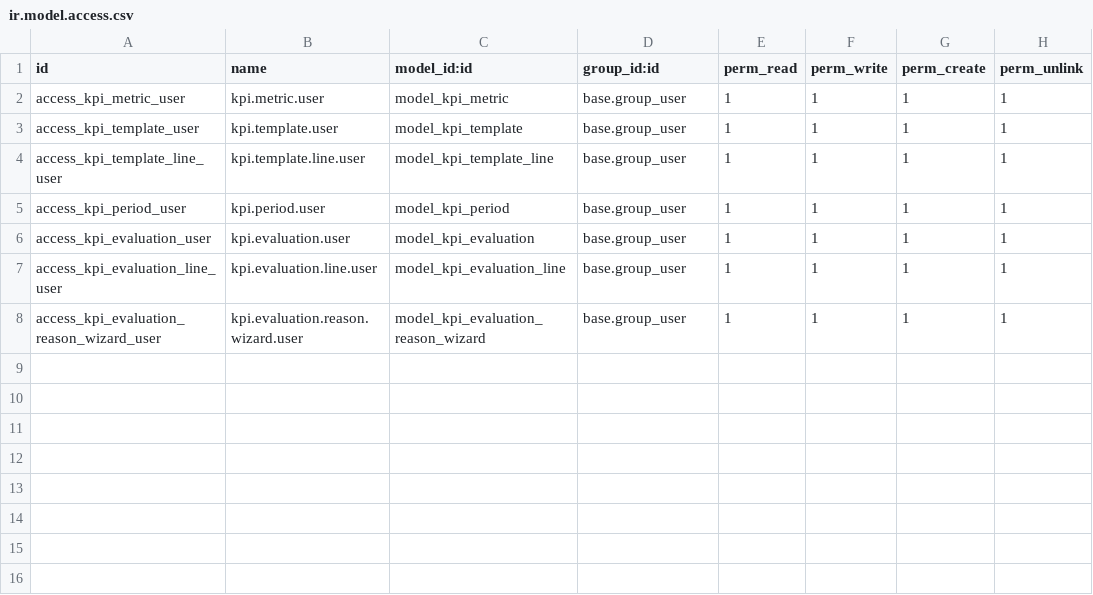
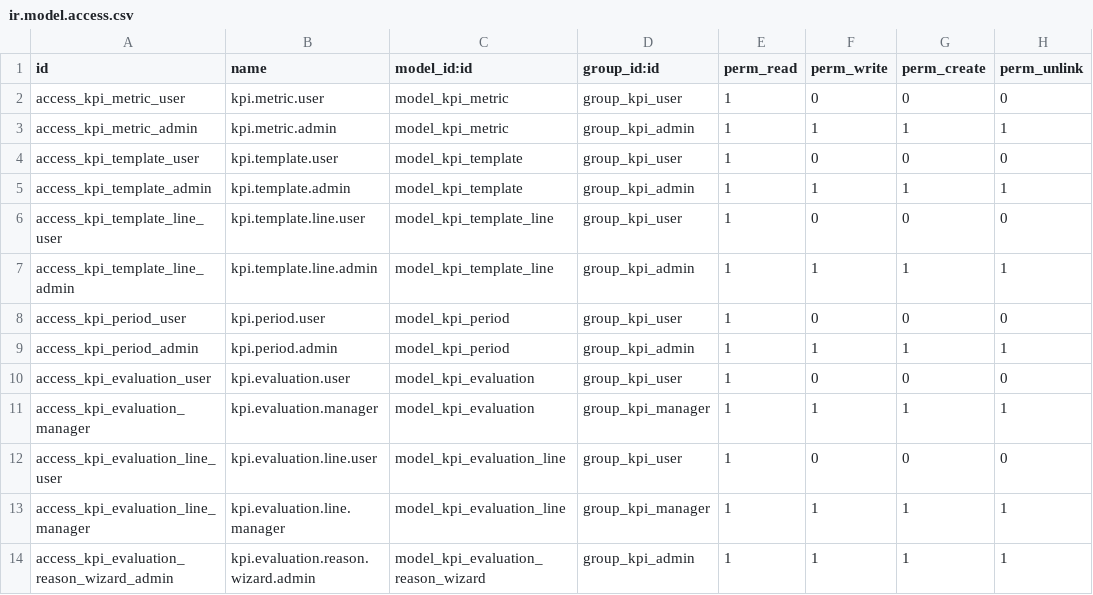
Before and after one commit to haudo1207/odoo_kpi_management, a CSV file: addons/project_kpi_management/security/ir.model.access.csv, drawn as a sheet.

Commit message:
Tuần 2: Phase 4–5
- Phase 4: KPI Engine D1–D8, nút Tính KPI, đếm lần được duyệt cho D5
- Phase 4: dữ liệu mẫu 3 nhân viên, kiểm tra khớp bảng tính tay
- Sửa lỗi làm tròn điểm khi lưu (xếp loại so trên giá trị chưa làm tròn)
- Phase 5: 3 nhóm quyền KPI, record rule, chỉ Admin duyệt/trả về/mở lại
- 49 unit test

```diff
--- a/addons/project_kpi_management/security/ir.model.access.csv
+++ b/addons/project_kpi_management/security/ir.model.access.csv
@@ -1,8 +1,14 @@
 id,name,model_id:id,group_id:id,perm_read,perm_write,perm_create,perm_unlink
-access_kpi_metric_user,kpi.metric.user,model_kpi_metric,base.group_user,1,1,1,1
-access_kpi_template_user,kpi.template.user,model_kpi_template,base.group_user,1,1,1,1
-access_kpi_template_line_user,kpi.template.line.user,model_kpi_template_line,base.group_user,1,1,1,1
-access_kpi_period_user,kpi.period.user,model_kpi_period,base.group_user,1,1,1,1
-access_kpi_evaluation_user,kpi.evaluation.user,model_kpi_evaluation,base.group_user,1,1,1,1
-access_kpi_evaluation_line_user,kpi.evaluation.line.user,model_kpi_evaluation_line,base.group_user,1,1,1,1
-access_kpi_evaluation_reason_wizard_user,kpi.evaluation.reason.wizard.user,model_kpi_evaluation_reason_wizard,base.group_user,1,1,1,1
+access_kpi_metric_user,kpi.metric.user,model_kpi_metric,group_kpi_user,1,0,0,0
+access_kpi_metric_admin,kpi.metric.admin,model_kpi_metric,group_kpi_admin,1,1,1,1
+access_kpi_template_user,kpi.template.user,model_kpi_template,group_kpi_user,1,0,0,0
+access_kpi_template_admin,kpi.template.admin,model_kpi_template,group_kpi_admin,1,1,1,1
+access_kpi_template_line_user,kpi.template.line.user,model_kpi_template_line,group_kpi_user,1,0,0,0
+access_kpi_template_line_admin,kpi.template.line.admin,model_kpi_template_line,group_kpi_admin,1,1,1,1
+access_kpi_period_user,kpi.period.user,model_kpi_period,group_kpi_user,1,0,0,0
+access_kpi_period_admin,kpi.period.admin,model_kpi_period,group_kpi_admin,1,1,1,1
+access_kpi_evaluation_user,kpi.evaluation.user,model_kpi_evaluation,group_kpi_user,1,0,0,0
+access_kpi_evaluation_manager,kpi.evaluation.manager,model_kpi_evaluation,group_kpi_manager,1,1,1,1
+access_kpi_evaluation_line_user,kpi.evaluation.line.user,model_kpi_evaluation_line,group_kpi_user,1,0,0,0
+access_kpi_evaluation_line_manager,kpi.evaluation.line.manager,model_kpi_evaluation_line,group_kpi_manager,1,1,1,1
+access_kpi_evaluation_reason_wizard_admin,kpi.evaluation.reason.wizard.admin,model_kpi_evaluation_reason_wizard,group_kpi_admin,1,1,1,1
```
Also changed, not shown: 19 other files.
